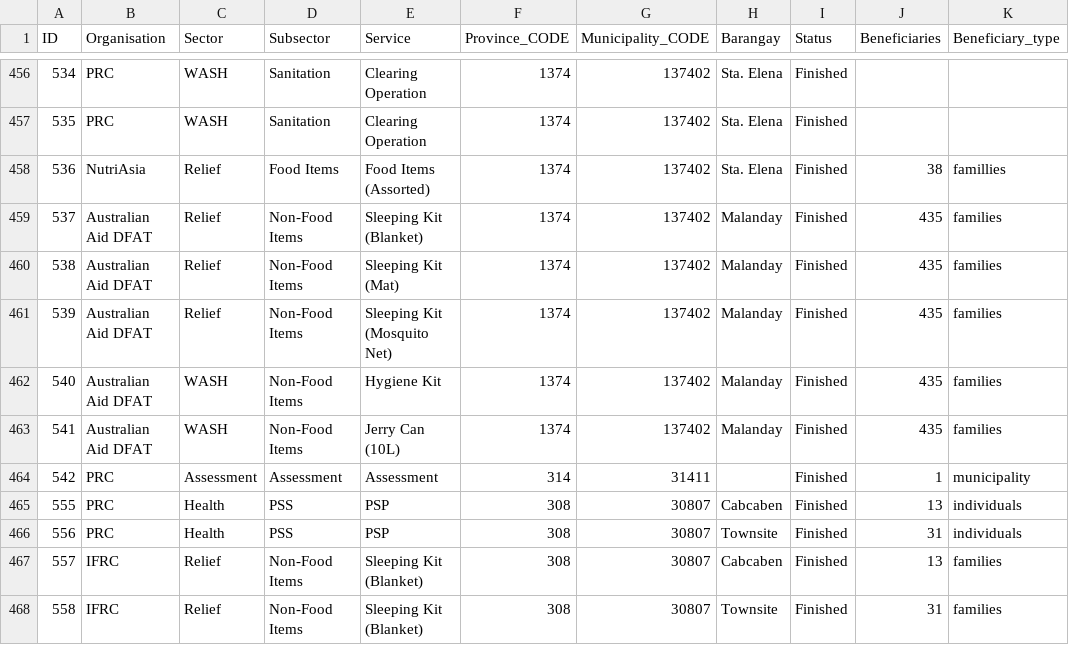
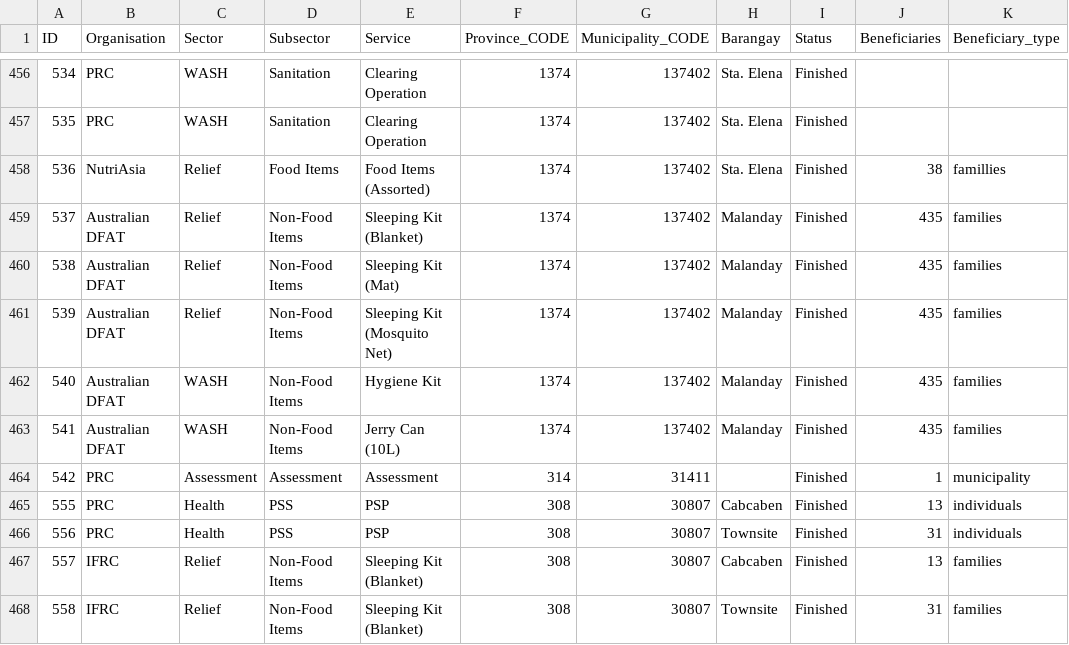
Before and after one commit to PhilippineRedCross/Habagat2018_3W, a CSV file: data/3W_Data.csv, drawn as a sheet; only a part is shown, gaps mark what is left out; the diff covers the shown part only.

```diff
--- a/data/3W_Data.csv
+++ b/data/3W_Data.csv
@@ -458,7 +458,7 @@ ID;Organisation;Sector;Subsector;Service;Province_CODE;Municipality_CODE;Baranga
 536;NutriAsia;Relief;Food Items;Food Items (Assorted);1374;137402;Sta. Elena;Finished;38;famillies
-537;Australian Aid DFAT;Relief;Non-Food Items;Sleeping Kit (Blanket);1374;137402;Malanday;Finished;435;families
-538;Australian Aid DFAT;Relief;Non-Food Items;Sleeping Kit (Mat);1374;137402;Malanday;Finished;435;families
-539;Australian Aid DFAT;Relief;Non-Food Items;Sleeping Kit (Mosquito Net);1374;137402;Malanday;Finished;435;families
-540;Australian Aid DFAT;WASH;Non-Food Items;Hygiene Kit;1374;137402;Malanday;Finished;435;families
-541;Australian Aid DFAT;WASH;Non-Food Items;Jerry Can (10L);1374;137402;Malanday;Finished;435;families
+537;Australian DFAT;Relief;Non-Food Items;Sleeping Kit (Blanket);1374;137402;Malanday;Finished;435;families
+538;Australian DFAT;Relief;Non-Food Items;Sleeping Kit (Mat);1374;137402;Malanday;Finished;435;families
+539;Australian DFAT;Relief;Non-Food Items;Sleeping Kit (Mosquito Net);1374;137402;Malanday;Finished;435;families
+540;Australian DFAT;WASH;Non-Food Items;Hygiene Kit;1374;137402;Malanday;Finished;435;families
+541;Australian DFAT;WASH;Non-Food Items;Jerry Can (10L);1374;137402;Malanday;Finished;435;families
 542;PRC;Assessment;Assessment;Assessment;314;31411;;Finished;1;municipality
```
Also changed, not shown: 20 edited cells elsewhere in this file.
